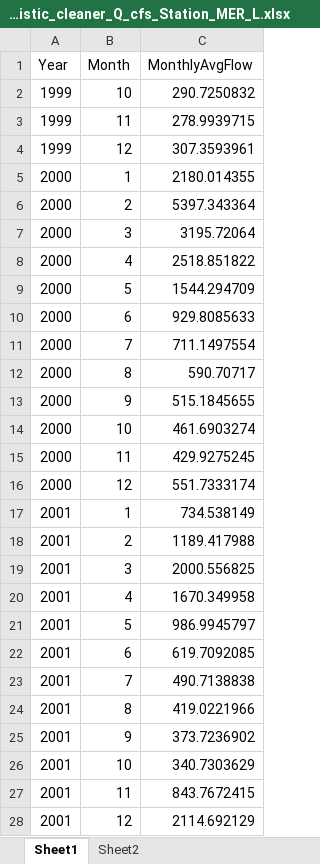
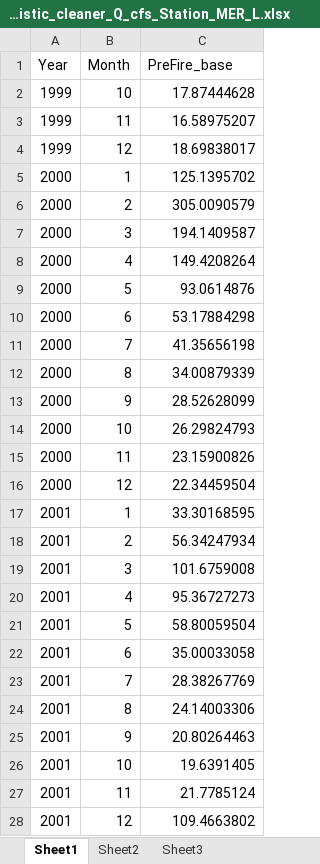
Before and after one commit to HamedZamanisabzi/Quantile_Mapping, an Excel workbook: Monthly_ave_realistic_cleaner_Q_cfs_Station_MER_L.xlsx, sheet Sheet1, drawn as a sheet; only a part is shown; values as stored, in another font and other column widths than the file's, no borders; the diff covers the shown part only; the diff names each change by its address in the sheet, - before the commit and + after, or states it on an @@ line.

```diff
--- a/Monthly_ave_realistic_cleaner_Q_cfs_Station_MER_L.xlsx (sheet Sheet1)
+++ b/Monthly_ave_realistic_cleaner_Q_cfs_Station_MER_L.xlsx (sheet Sheet1)
+sheet tab: Sheet3
-C1: MonthlyAvgFlow
+C1: PreFire_base
-C2 (PreFire_base): 290.7250832
+C2 (PreFire_base): 17.87444628
-C3 (PreFire_base): 278.9939715
+C3 (PreFire_base): 16.58975207
-C4 (PreFire_base): 307.3593961
+C4 (PreFire_base): 18.69838017
-C5 (PreFire_base): 2180.014355
+C5 (PreFire_base): 125.1395702
-C6 (PreFire_base): 5397.343364
+C6 (PreFire_base): 305.0090579
-C7 (PreFire_base): 3195.72064
+C7 (PreFire_base): 194.1409587
-C8 (PreFire_base): 2518.851822
+C8 (PreFire_base): 149.4208264
-C9 (PreFire_base): 1544.294709
+C9 (PreFire_base): 93.0614876
-C10 (PreFire_base): 929.8085633
+C10 (PreFire_base): 53.17884298
-C11 (PreFire_base): 711.1497554
+C11 (PreFire_base): 41.35656198
-C12 (PreFire_base): 590.70717
+C12 (PreFire_base): 34.00879339
-C13 (PreFire_base): 515.1845655
+C13 (PreFire_base): 28.52628099
-C14 (PreFire_base): 461.6903274
+C14 (PreFire_base): 26.29824793
-C15 (PreFire_base): 429.9275245
+C15 (PreFire_base): 23.15900826
-C16 (PreFire_base): 551.7333174
+C16 (PreFire_base): 22.34459504
-C17 (PreFire_base): 734.538149
+C17 (PreFire_base): 33.30168595
-C18 (PreFire_base): 1189.417988
+C18 (PreFire_base): 56.34247934
-C19 (PreFire_base): 2000.556825
+C19 (PreFire_base): 101.6759008
-C20 (PreFire_base): 1670.349958
+C20 (PreFire_base): 95.36727273
-C21 (PreFire_base): 986.9945797
+C21 (PreFire_base): 58.80059504
-C22 (PreFire_base): 619.7092085
+C22 (PreFire_base): 35.00033058
-C23 (PreFire_base): 490.7138838
+C23 (PreFire_base): 28.38267769
-C24 (PreFire_base): 419.0221966
+C24 (PreFire_base): 24.14003306
-C25 (PreFire_base): 373.7236902
+C25 (PreFire_base): 20.80264463
-C26 (PreFire_base): 340.7303629
+C26 (PreFire_base): 19.6391405
-C27 (PreFire_base): 843.7672415
+C27 (PreFire_base): 21.7785124
-C28 (PreFire_base): 2114.692129
+C28 (PreFire_base): 109.4663802
```
Also changed, not shown: 237 edited cells elsewhere in this sheet, sheet Sheet2.
